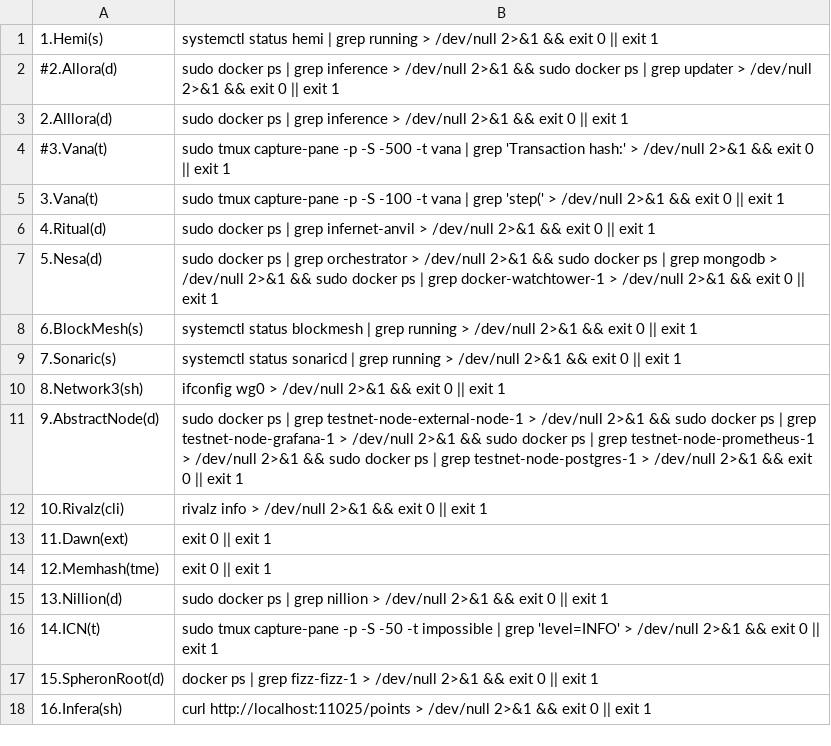
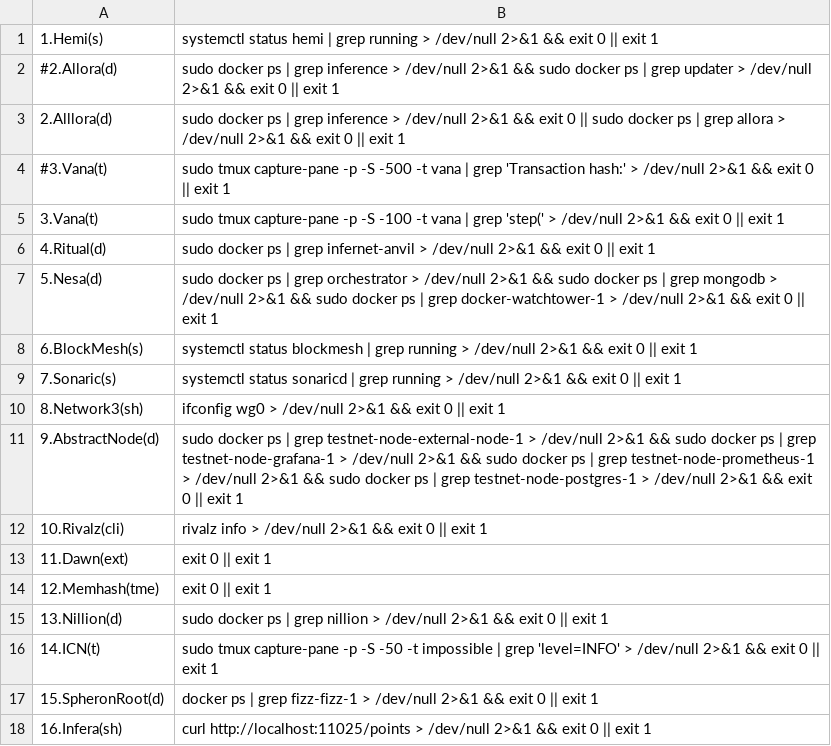
Before and after one commit to repchinskiy/cryptologo, a CSV file: check_commands.csv, drawn as a sheet.

Commit message:
Add files via upload

```diff
--- a/check_commands.csv
+++ b/check_commands.csv
@@ -2,3 +2,3 @@
 #2.Allora(d);sudo docker ps | grep inference > /dev/null 2>&1 && sudo docker ps | grep updater > /dev/null 2>&1 && exit 0 || exit 1
-2.Alllora(d);sudo docker ps | grep inference > /dev/null 2>&1 && exit 0 || exit 1
+2.Alllora(d);sudo docker ps | grep inference > /dev/null 2>&1 && exit 0 || sudo docker ps | grep allora > /dev/null 2>&1 && exit 0 || exit 1
 #3.Vana(t);sudo tmux capture-pane -p -S -500 -t vana | grep 'Transaction hash:' > /dev/null 2>&1 && exit 0 || exit 1
```
